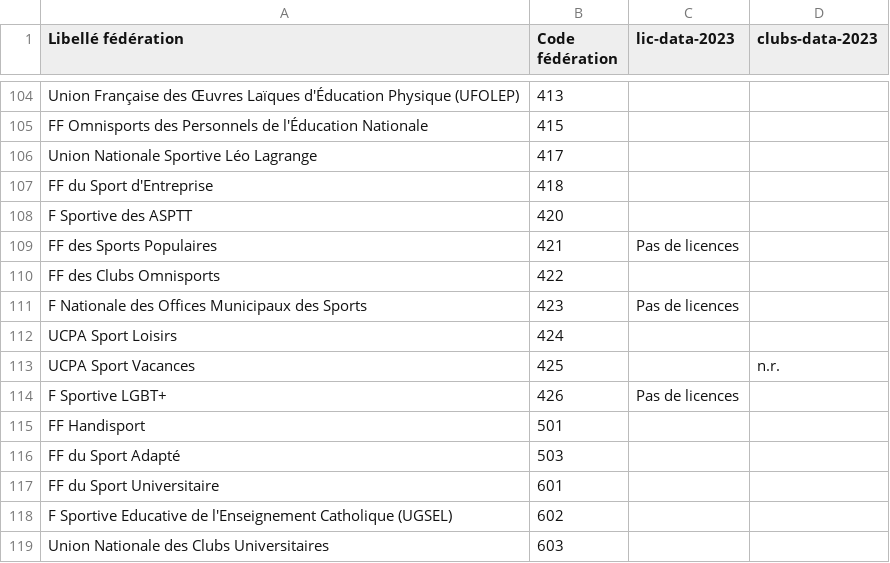
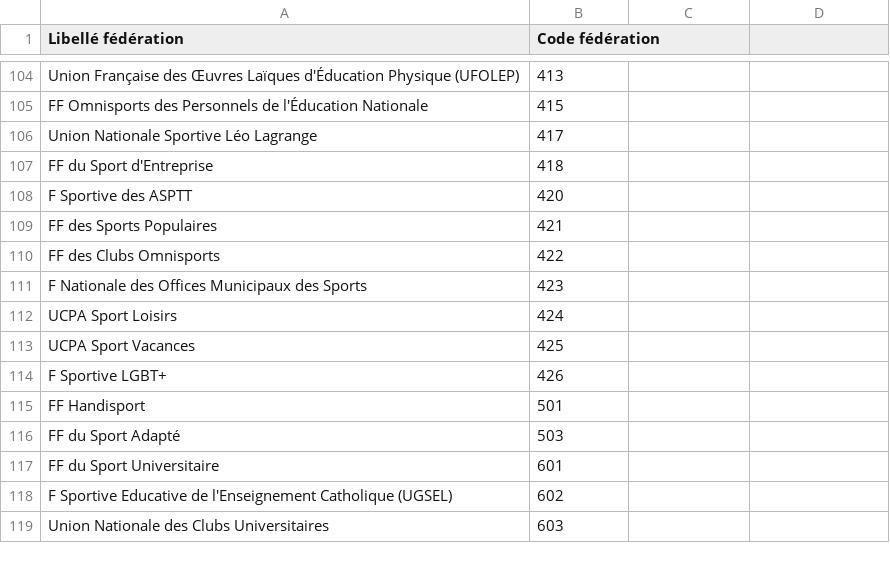
Before and after one commit to Birahim6c04/Club_Sport, a CSV file: data/liste-federations.csv, drawn as a sheet; only a part is shown, gaps mark what is left out; the diff covers the shown part only; the diff names each change by its address in the sheet, - before the commit and + after, or states it on an @@ line.

```diff
--- a/data/liste-federations.csv
+++ b/data/liste-federations.csv
-C1: lic-data-2023
+C1: (empty)
-D1: clubs-data-2023
+D1: (empty)
-C109: Pas de licences
+C109: (empty)
-C111: Pas de licences
+C111: (empty)
-D113: n.r.
+D113: (empty)
-C114: Pas de licences
+C114: (empty)
```
Also changed, not shown: 8 removed rows and 9 edited cells elsewhere in this file, 7 other files.
